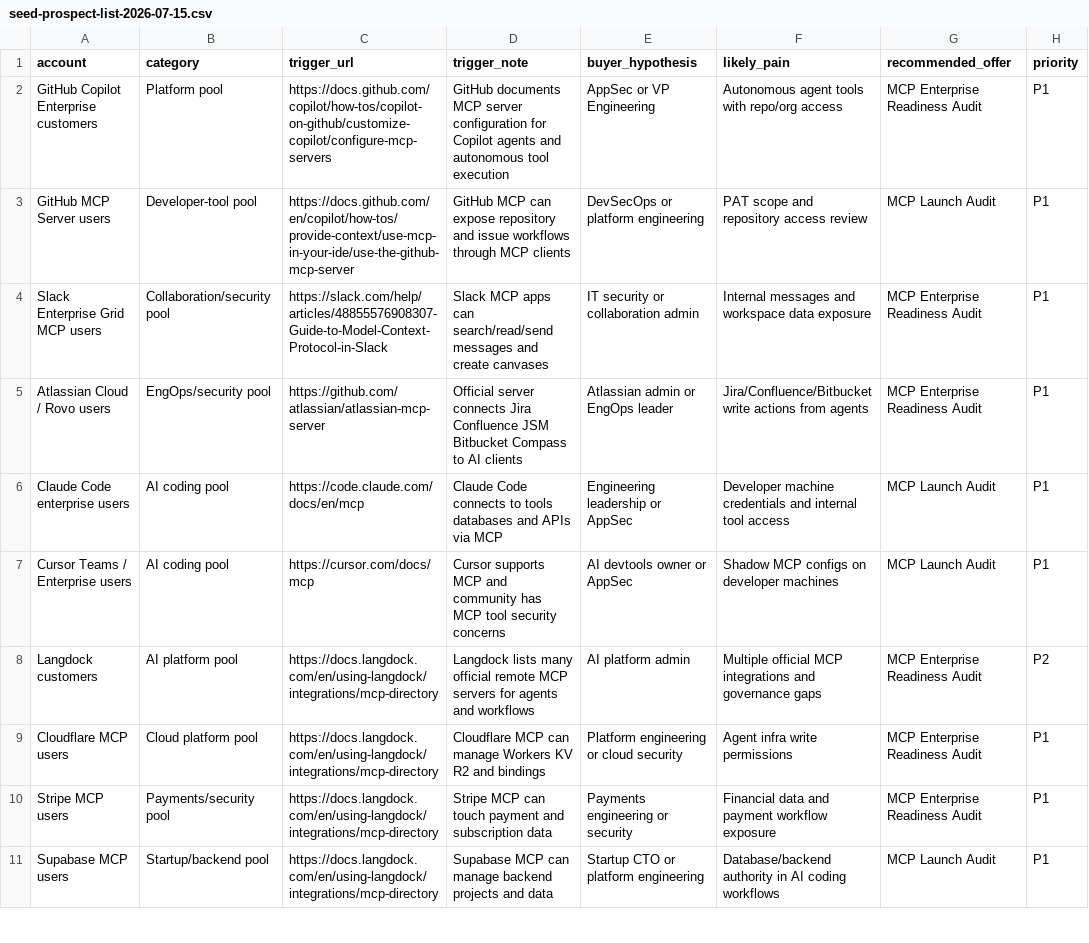
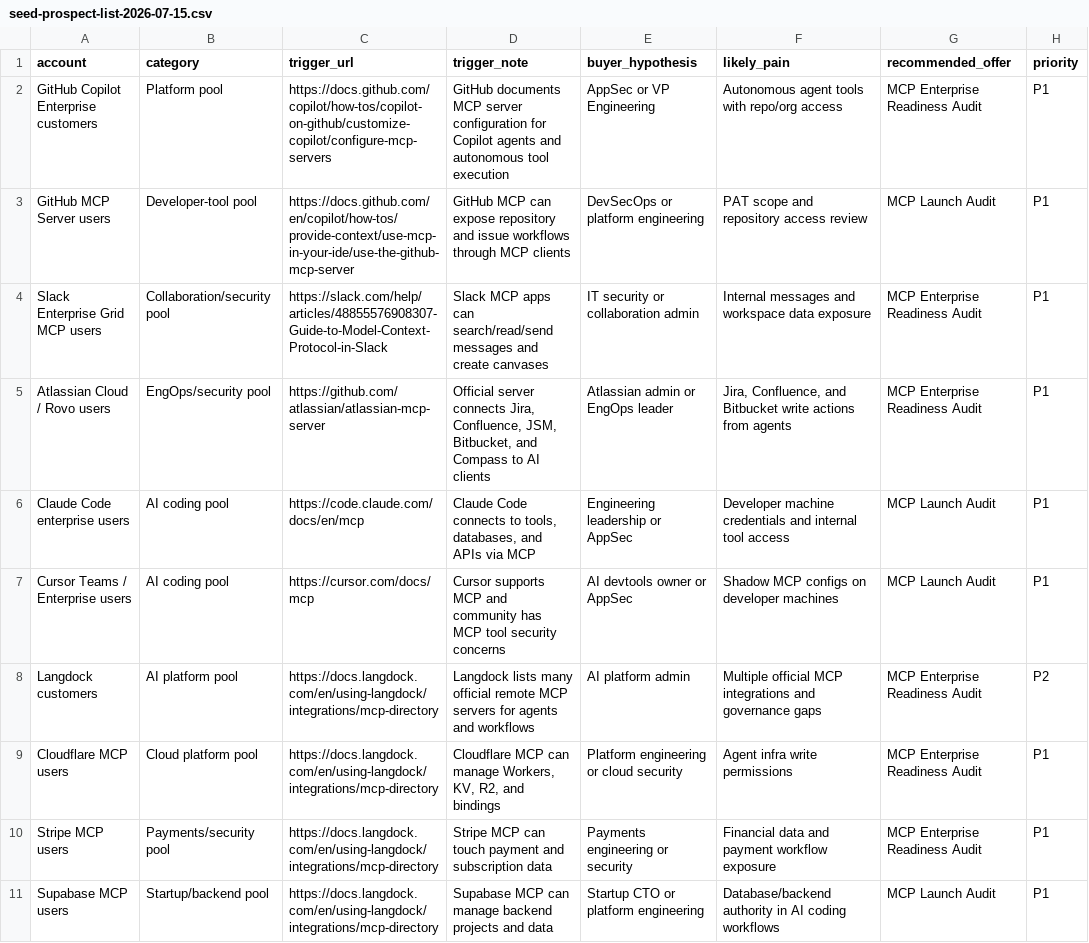
Before and after one commit to Davidleeops/mcpscan, a CSV file: sales/seed-prospect-list-2026-07-15.csv, drawn as a sheet; only a part is shown; the diff covers the shown part only; the diff names each change by its address in the sheet, - before the commit and + after, or states it on an @@ line.

```diff
--- a/sales/seed-prospect-list-2026-07-15.csv
+++ b/sales/seed-prospect-list-2026-07-15.csv
-D5 (trigger_note): …server connects Jira Confluence JSM Bitbucket Compass to…
+D5 (trigger_note): …server connects Jira, Confluence, JSM, Bitbucket, and Compass to…
-F5 (likely_pain): Jira/Confluence/Bitbucket write actions…
+F5 (likely_pain): Jira, Confluence, and Bitbucket write actions…
-D6 (trigger_note): …connects to tools databases and APIs…
+D6 (trigger_note): …connects to tools, databases, and APIs…
-D9 (trigger_note): …can manage Workers KV R2 and bindings
+D9 (trigger_note): …can manage Workers, KV, R2, and bindings
```
Also changed, not shown: 6 edited cells elsewhere in this file, 5 other files.
